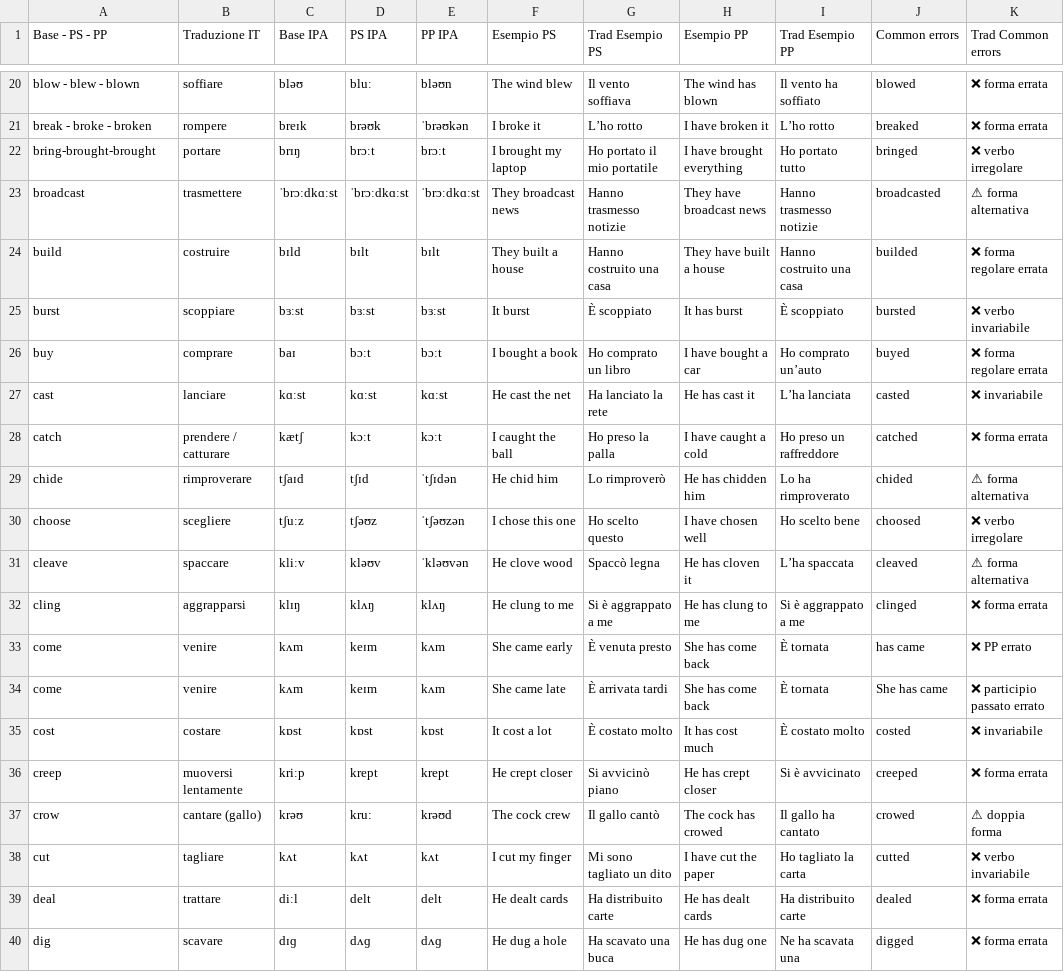
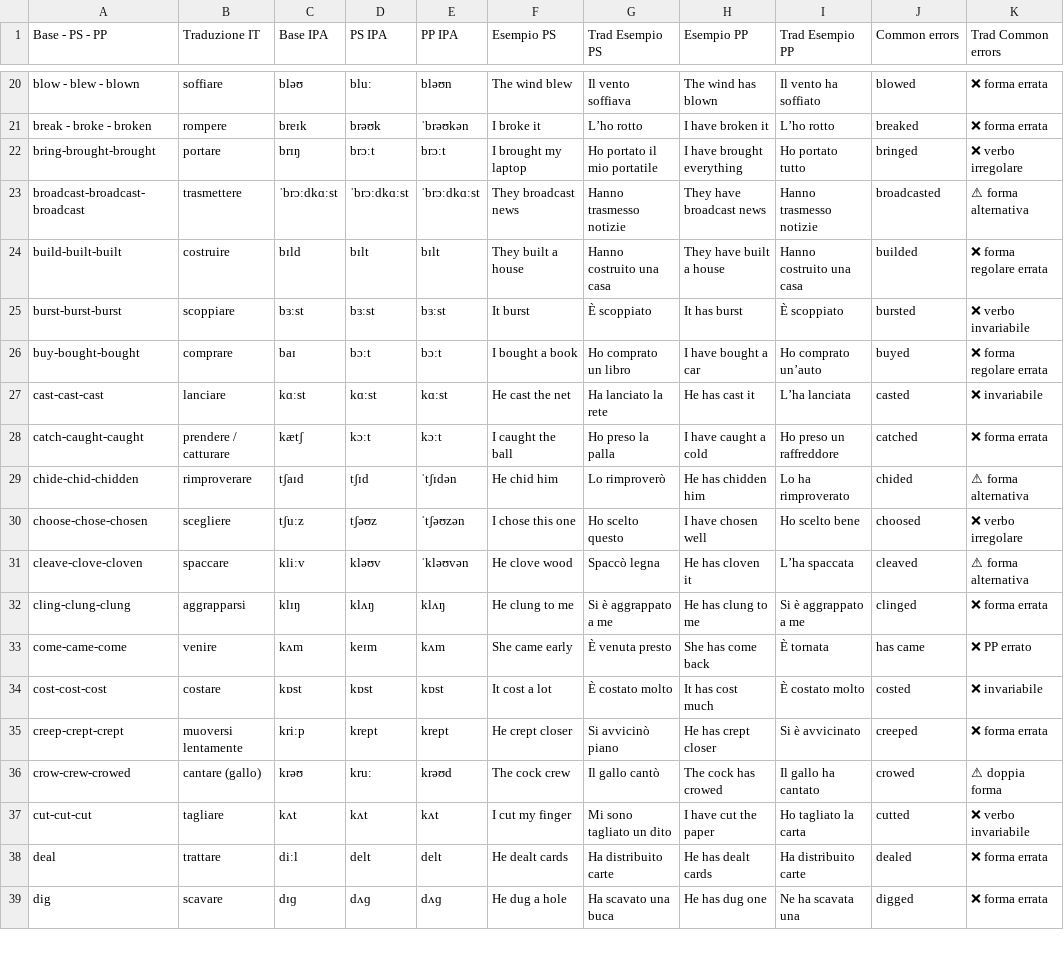
Before and after one commit to GSPLMN/app-verbi-irregolari150, a CSV file: verbs.csv, drawn as a sheet; only a part is shown, gaps mark what is left out; removed rows and columns are numbered as before the commit, all else as after; the diff names each change by its address in the sheet, - before the commit and + after, or states it on an @@ line.

Commit message:
Update verbs.csv

```diff
--- a/verbs.csv
+++ b/verbs.csv
-A23 (Base - PS - PP): broadcast
+A23 (Base - PS - PP): broadcast-broadcast-broadcast
-A24 (Base - PS - PP): build
+A24 (Base - PS - PP): build-built-built
-A25 (Base - PS - PP): burst
+A25 (Base - PS - PP): burst-burst-burst
-A26 (Base - PS - PP): buy
+A26 (Base - PS - PP): buy-bought-bought
-A27 (Base - PS - PP): cast
+A27 (Base - PS - PP): cast-cast-cast
-A28 (Base - PS - PP): catch
+A28 (Base - PS - PP): catch-caught-caught
-A29 (Base - PS - PP): chide
+A29 (Base - PS - PP): chide-chid-chidden
-A30 (Base - PS - PP): choose
+A30 (Base - PS - PP): choose-chose-chosen
-A31 (Base - PS - PP): cleave
+A31 (Base - PS - PP): cleave-clove-cloven
-A32 (Base - PS - PP): cling
+A32 (Base - PS - PP): cling-clung-clung
-A33 (Base - PS - PP): come
+A33 (Base - PS - PP): come-came-come
-row 34: come | venire | kʌm | keɪm | kʌm | She came late | È arrivata tardi | She has come back | È tornata | She has came | ❌ participio passato errato
-A34 (Base - PS - PP): cost
+A34 (Base - PS - PP): cost-cost-cost
-A35 (Base - PS - PP): creep
+A35 (Base - PS - PP): creep-crept-crept
-A36 (Base - PS - PP): crow
+A36 (Base - PS - PP): crow-crew-crowed
-A37 (Base - PS - PP): cut
+A37 (Base - PS - PP): cut-cut-cut
```
